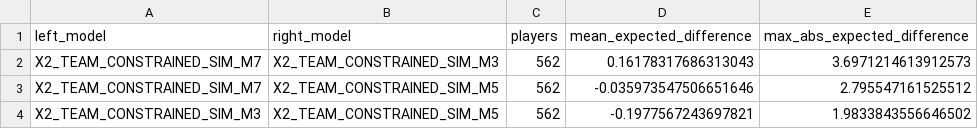
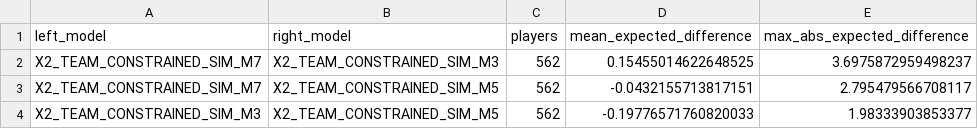
Before and after one commit to daniel-mehta/fpl-forecast, a CSV file: data/model_comparison.csv, drawn as a sheet.

```diff
--- a/data/model_comparison.csv
+++ b/data/model_comparison.csv
@@ -1,4 +1,4 @@
 left_model,right_model,players,mean_expected_difference,max_abs_expected_difference
-X2_TEAM_CONSTRAINED_SIM_M7,X2_TEAM_CONSTRAINED_SIM_M3,562,0.16178317686313043,3.6971214613912573
-X2_TEAM_CONSTRAINED_SIM_M7,X2_TEAM_CONSTRAINED_SIM_M5,562,-0.035973547506651646,2.795547161525512
-X2_TEAM_CONSTRAINED_SIM_M3,X2_TEAM_CONSTRAINED_SIM_M5,562,-0.1977567243697821,1.9833843556646502
+X2_TEAM_CONSTRAINED_SIM_M7,X2_TEAM_CONSTRAINED_SIM_M3,562,0.15455014622648525,3.6975872959498237
+X2_TEAM_CONSTRAINED_SIM_M7,X2_TEAM_CONSTRAINED_SIM_M5,562,-0.0432155713817151,2.795479566708117
+X2_TEAM_CONSTRAINED_SIM_M3,X2_TEAM_CONSTRAINED_SIM_M5,562,-0.19776571760820033,1.98333903853377
```
Also changed, not shown: data/optimized_lineup.csv, data/optimized_squad.csv, 5 other files.
